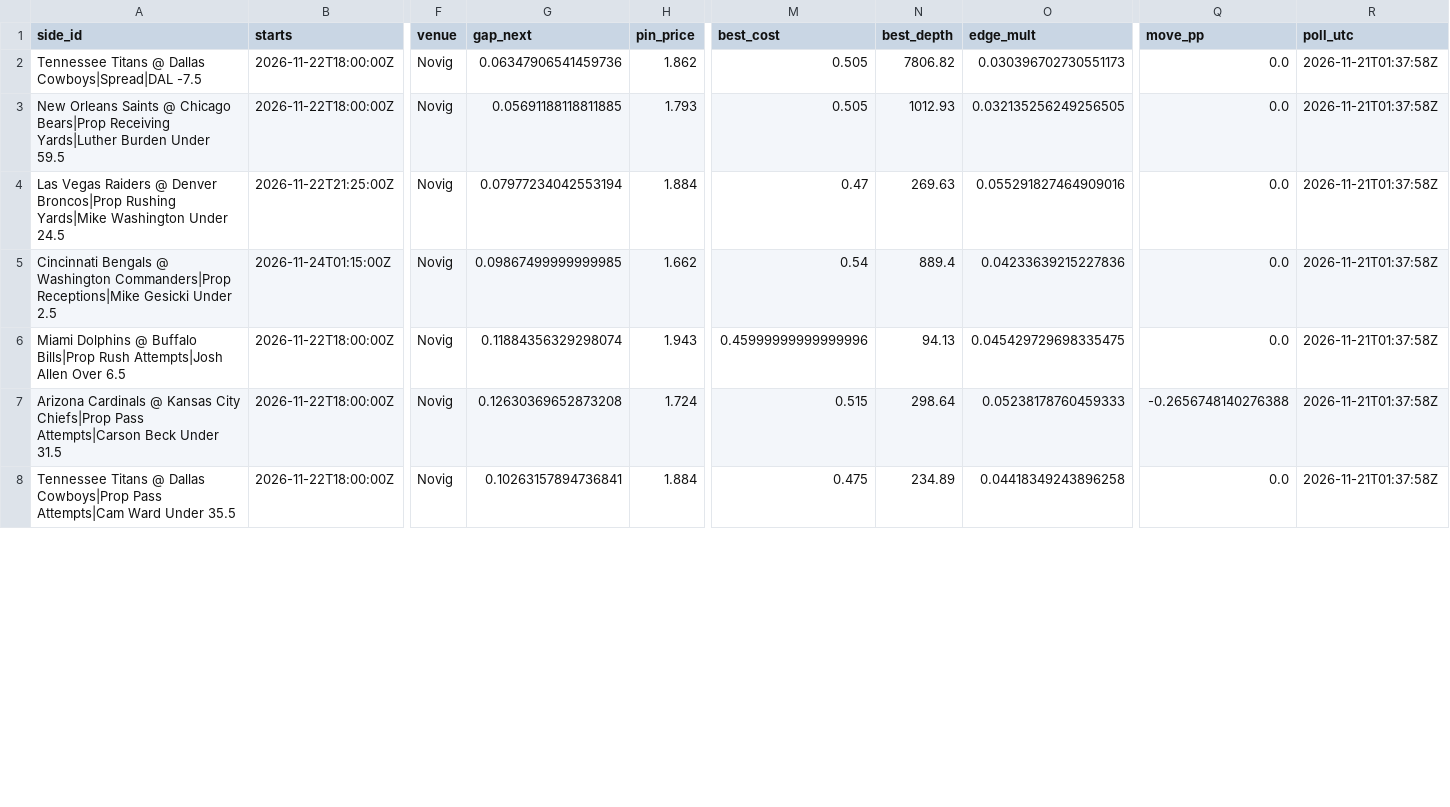
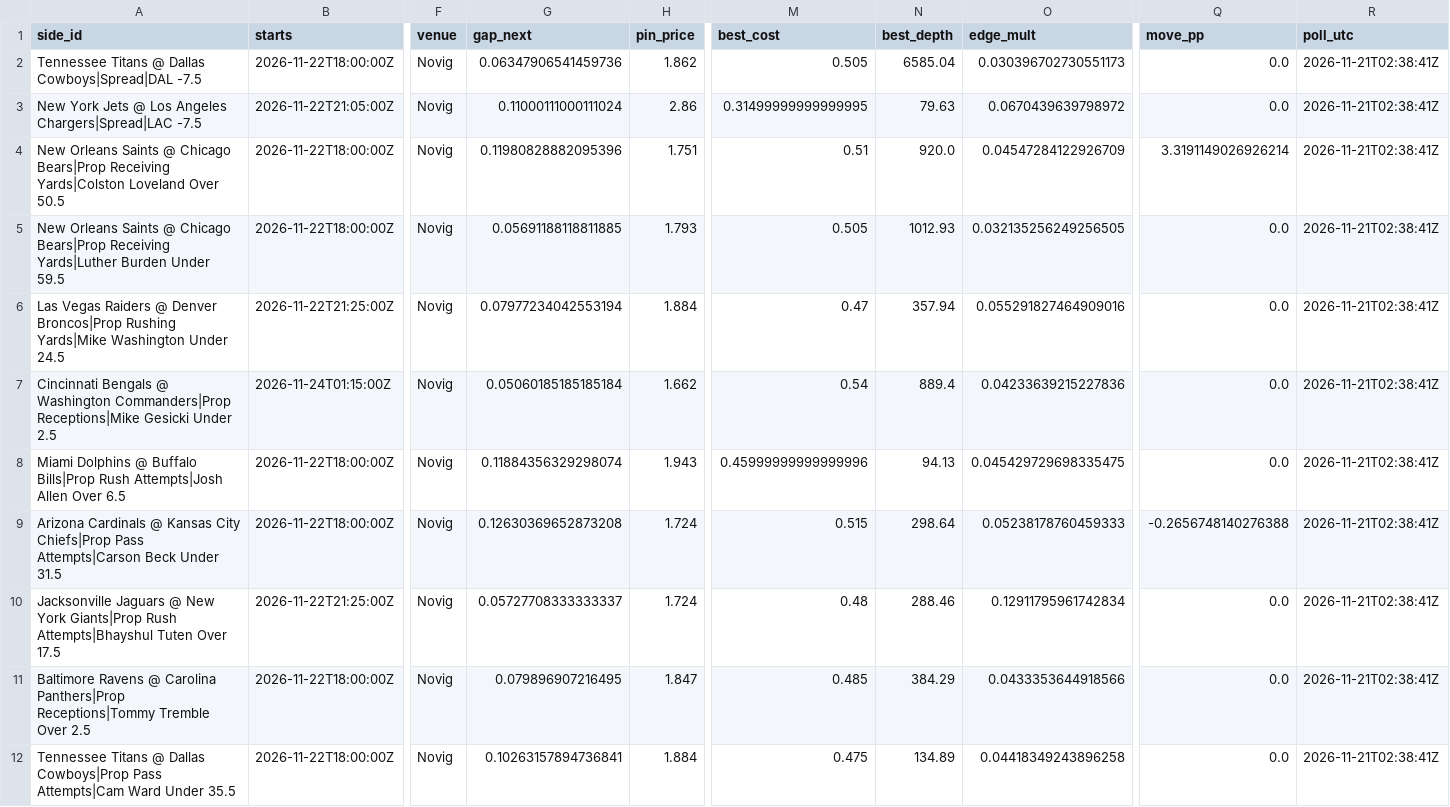
Before and after one commit to wbblanck/nfl-betting-model, a CSV file: data/live/outliers/current.csv, drawn as a sheet; only a part is shown, gaps mark what is left out; addresses are those after the commit; rows hold the shown columns only; the diff covers the shown part only; the diff names each change by its address in the sheet, - before the commit and + after, or states it on an @@ line.

Commit message:
outliers live: poll

```diff
--- a/data/live/outliers/current.csv
+++ b/data/live/outliers/current.csv
-N2 (best_depth): 7806.82
+N2 (best_depth): 6585.04
-R2 (poll_utc): 2026-11-21T01:37:58Z
+R2 (poll_utc): 2026-11-21T02:38:41Z
+row 3: New York Jets @ Los Angeles Chargers|Spread|LAC -7.5 | 2026-11-22T21:05:00Z | Novig | 0.11000111000111024 | 2.86 | 0.31499999999999995 | 79.63 | 0.0670439639798972 | 0.0 | 2026-11-21T02:38:41Z
+row 4: New Orleans Saints @ Chicago Bears|Prop Receiving Yards|Colston Loveland Over 50.5 | 2026-11-22T18:00:00Z | Novig | 0.11980828882095396 | 1.751 | 0.51 | 920.0 | 0.04547284122926709 | 3.3191149026926214 | 2026-11-21T02:38:41Z
-R5:R9 (poll_utc): 2026-11-21T01:37:58Z
+R5:R9 (poll_utc): 2026-11-21T02:38:41Z
-N6 (best_depth): 269.63
+N6 (best_depth): 357.94
-G7 (gap_next): 0.09867499999999985
+G7 (gap_next): 0.05060185185185184
+row 10: Jacksonville Jaguars @ New York Giants|Prop Rush Attempts|Bhayshul Tuten Over 17.5 | 2026-11-22T21:25:00Z | Novig | 0.05727708333333337 | 1.724 | 0.48 | 288.46 | 0.12911795961742834 | 0.0 | 2026-11-21T02:38:41Z
+row 11: Baltimore Ravens @ Carolina Panthers|Prop Receptions|Tommy Tremble Over 2.5 | 2026-11-22T18:00:00Z | Novig | 0.079896907216495 | 1.847 | 0.485 | 384.29 | 0.0433353644918566 | 0.0 | 2026-11-21T02:38:41Z
-N12 (best_depth): 234.89
+N12 (best_depth): 134.89
-R12 (poll_utc): 2026-11-21T01:37:58Z
+R12 (poll_utc): 2026-11-21T02:38:41Z
```
Also changed, not shown: 14 edited cells elsewhere in this file, data/live/outliers/pinn_calls.csv, data/live/outliers/records_2026.csv, 1 other file.
